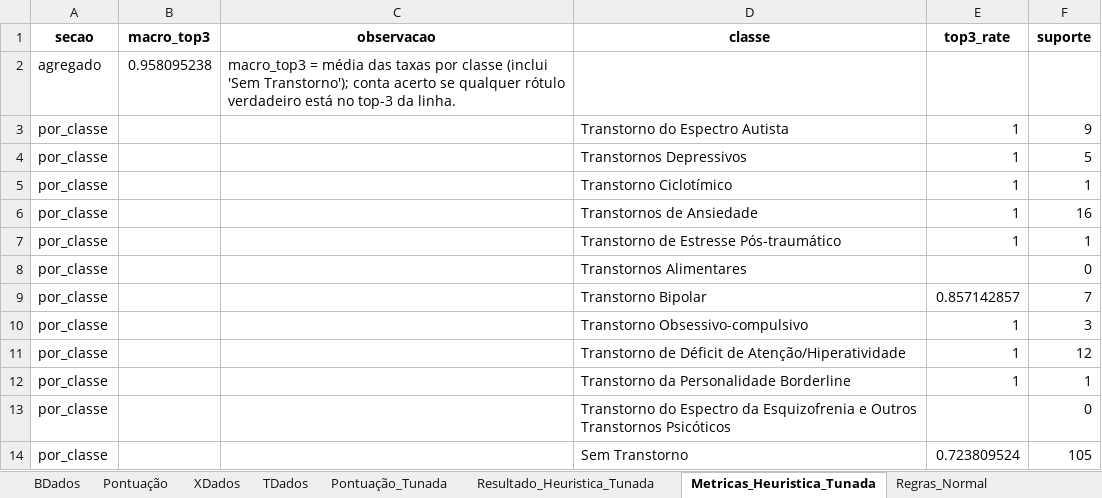
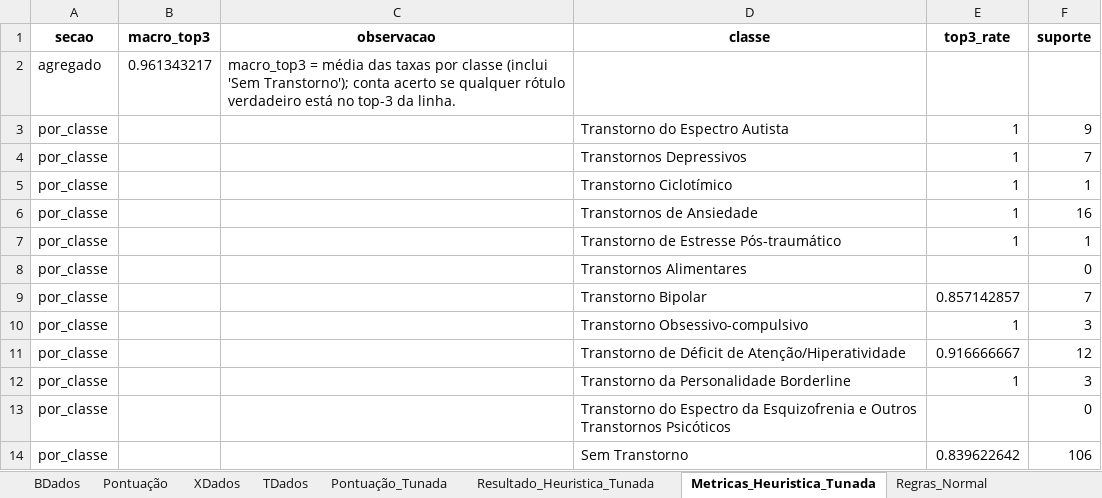
Before and after one commit to josuemoraisgh/qip, an Excel workbook: python/banco_dados.xlsx, sheet Metricas_Heuristica_Tunada, drawn as a sheet; values as stored, in another font and other column widths than the file's, no borders; the diff names each change by its address in the sheet, - before the commit and + after, or states it on an @@ line.

Commit message:
refactor tuna heuristica

```diff
--- a/python/banco_dados.xlsx (sheet Metricas_Heuristica_Tunada)
+++ b/python/banco_dados.xlsx (sheet Metricas_Heuristica_Tunada)
-B2 (macro_top3): 0.958095238
+B2 (macro_top3): 0.961343217
-F4 (suporte): 5
+F4 (suporte): 7
-E11 (top3_rate): 1
+E11 (top3_rate): 0.916666667
-F12 (suporte): 1
+F12 (suporte): 3
-E14 (top3_rate): 0.723809524
+E14 (top3_rate): 0.839622642
-F14 (suporte): 105
+F14 (suporte): 106
```
Also changed, not shown: sheet Resultado_Heuristica_Tunada, sheet TDados, sheet Pontuação_Tunada, sheet XDados, sheet BDados, sheet Regras_Normal, other sheet tabs, 11 other files.
